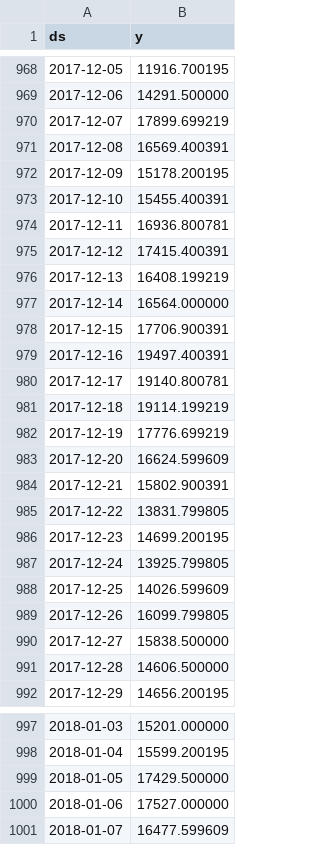
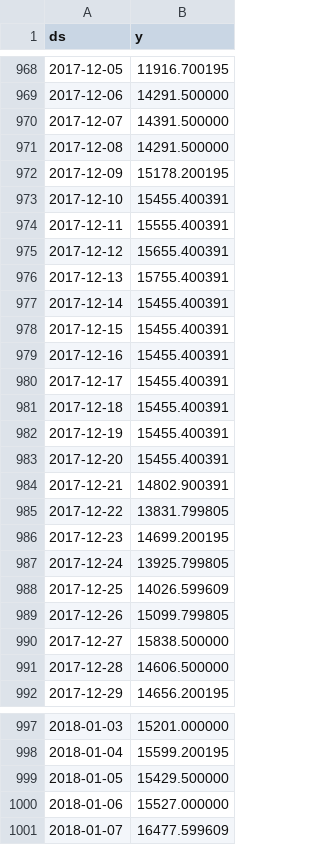
Before and after one commit to bruno-nirello/Data-Engineer-Portfolio, a CSV file: BTC-USD2.csv, drawn as a sheet; only a part is shown, gaps mark what is left out; the diff covers the shown part only.

Commit message:
Add files via upload

```diff
--- a/BTC-USD2.csv
+++ b/BTC-USD2.csv
@@ -969,17 +969,17 @@ ds,y
 2017-12-06,14291.500000
-2017-12-07,17899.699219
-2017-12-08,16569.400391
+2017-12-07,14391.500000
+2017-12-08,14291.500000
 2017-12-09,15178.200195
 2017-12-10,15455.400391
-2017-12-11,16936.800781
-2017-12-12,17415.400391
-2017-12-13,16408.199219
-2017-12-14,16564.000000
-2017-12-15,17706.900391
-2017-12-16,19497.400391
-2017-12-17,19140.800781
-2017-12-18,19114.199219
-2017-12-19,17776.699219
-2017-12-20,16624.599609
-2017-12-21,15802.900391
+2017-12-11,15555.400391
+2017-12-12,15655.400391
+2017-12-13,15755.400391
+2017-12-14,15455.400391
+2017-12-15,15455.400391
+2017-12-16,15455.400391
+2017-12-17,15455.400391
+2017-12-18,15455.400391
+2017-12-19,15455.400391
+2017-12-20,15455.400391
+2017-12-21,14802.900391
 2017-12-22,13831.799805
@@ -988,3 +988,3 @@ ds,y
 2017-12-25,14026.599609
-2017-12-26,16099.799805
+2017-12-26,15099.799805
 2017-12-27,15838.500000
@@ -998,4 +998,4 @@ ds,y
 2018-01-04,15599.200195
-2018-01-05,17429.500000
-2018-01-06,17527.000000
+2018-01-05,15429.500000
+2018-01-06,15527.000000
 2018-01-07,16477.599609
```
Also changed, not shown: 7 edited cells elsewhere in this file.
